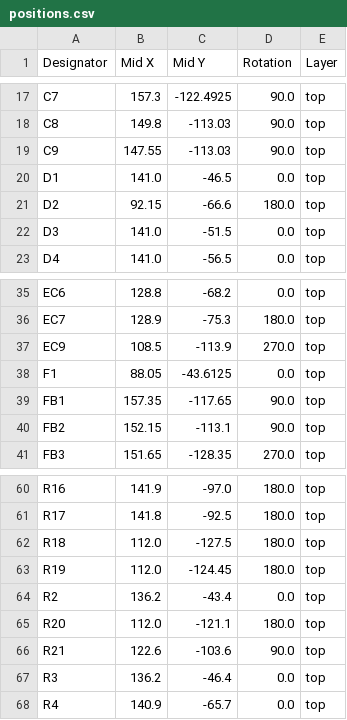
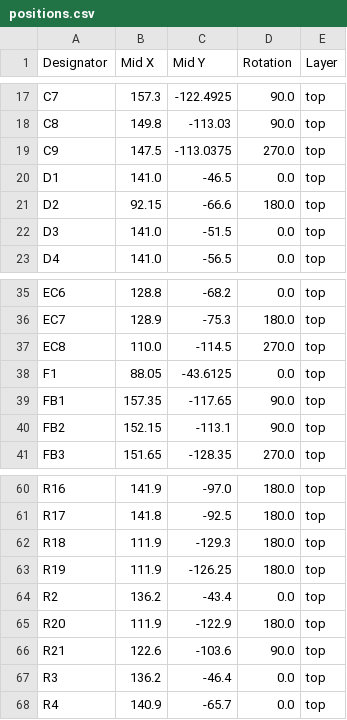
Before and after one commit to practable/ripple-tank, a CSV file: hw/ripple-tank-pcb/production/positions.csv, drawn as a sheet; only a part is shown, gaps mark what is left out.

```diff
--- a/hw/ripple-tank-pcb/production/positions.csv
+++ b/hw/ripple-tank-pcb/production/positions.csv
@@ -18,3 +18,3 @@ C7,157.3,-122.4925,90.0,top
 C8,149.8,-113.03,90.0,top
-C9,147.55,-113.03,90.0,top
+C9,147.5,-113.0375,270.0,top
 D1,141.0,-46.5,0.0,top
@@ -36,3 +36,3 @@ EC6,128.8,-68.2,0.0,top
 EC7,128.9,-75.3,180.0,top
-EC9,108.5,-113.9,270.0,top
+EC8,110.0,-114.5,270.0,top
 F1,88.05,-43.6125,0.0,top
@@ -61,6 +61,6 @@ R16,141.9,-97.0,180.0,top
 R17,141.8,-92.5,180.0,top
-R18,112.0,-127.5,180.0,top
-R19,112.0,-124.45,180.0,top
+R18,111.9,-129.3,180.0,top
+R19,111.9,-126.25,180.0,top
 R2,136.2,-43.4,0.0,top
-R20,112.0,-121.1,180.0,top
+R20,111.9,-122.9,180.0,top
 R21,122.6,-103.6,90.0,top
```
Also changed, not shown: hw/ripple-tank-pcb/production/bom.csv, hw/ripple-tank-pcb/production/designators.csv, 18 other files.
